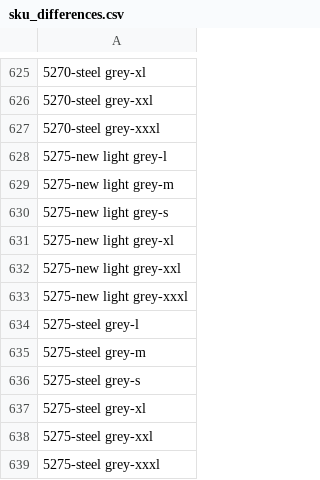
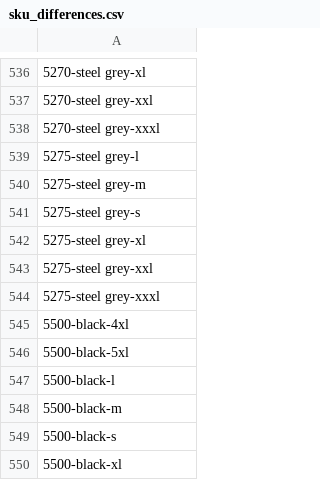
Before and after one commit to luongdo94/Data-Sciences, a CSV file: importer_artikel_project/data/output/comparison_results/sku_differences.csv, drawn as a sheet; only a part is shown, gaps mark what is left out; the shorter side is filled out with more unchanged rows; the diff covers the shown part only; the diff names each change by its address in the sheet, - before the commit and + after, or states it on an @@ line.

```diff
--- a/importer_artikel_project/data/output/comparison_results/sku_differences.csv
+++ b/importer_artikel_project/data/output/comparison_results/sku_differences.csv
-row 628: 5275-new light grey-l
-row 629: 5275-new light grey-m
-row 630: 5275-new light grey-s
-row 631: 5275-new light grey-xl
-row 632: 5275-new light grey-xxl
-row 633: 5275-new light grey-xxxl
```
Also changed, not shown: 89 removed rows elsewhere in this file, importer_artikel_project/data/comparison_artbasis.csv, 9 other files.
